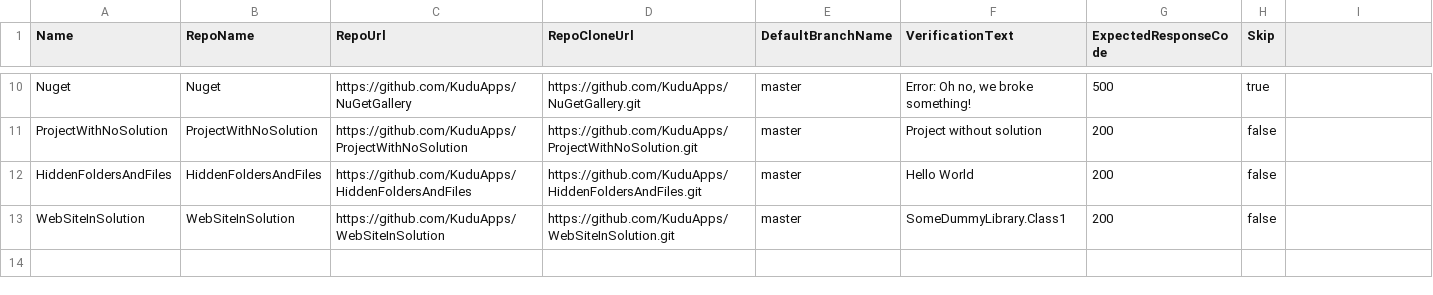
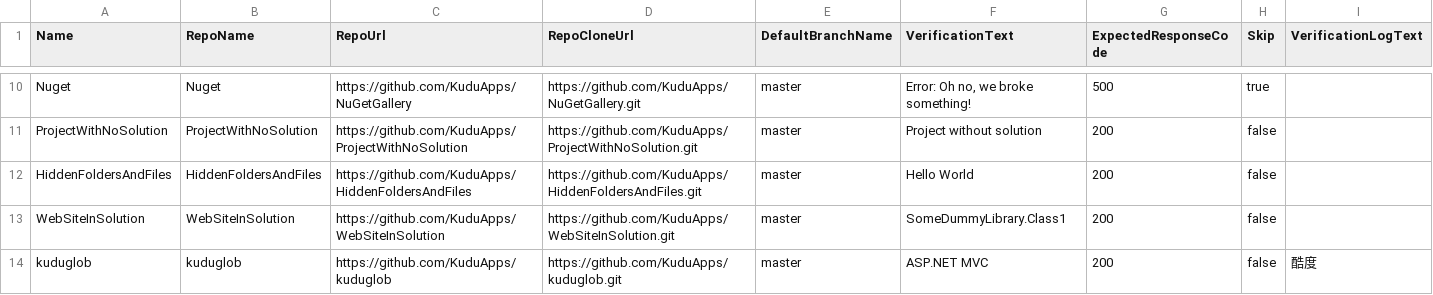
Before and after one commit to projectkudu/kudu, a CSV file: Kudu.FunctionalTests/GitDeploymentTests.csv, drawn as a sheet; only a part is shown, gaps mark what is left out; the diff names each change by its address in the sheet, - before the commit and + after, or states it on an @@ line.

Commit message:
Add a glob test

```diff
--- a/Kudu.FunctionalTests/GitDeploymentTests.csv
+++ b/Kudu.FunctionalTests/GitDeploymentTests.csv
-I1: (empty)
+I1: VerificationLogText
+row 14: kuduglob | kuduglob | https://github.com/KuduApps/kuduglob | https://github.com/KuduApps/kuduglob.git | master | ASP.NET MVC | 200 | false | 酷度
```
Also changed, not shown: 2 other files.
